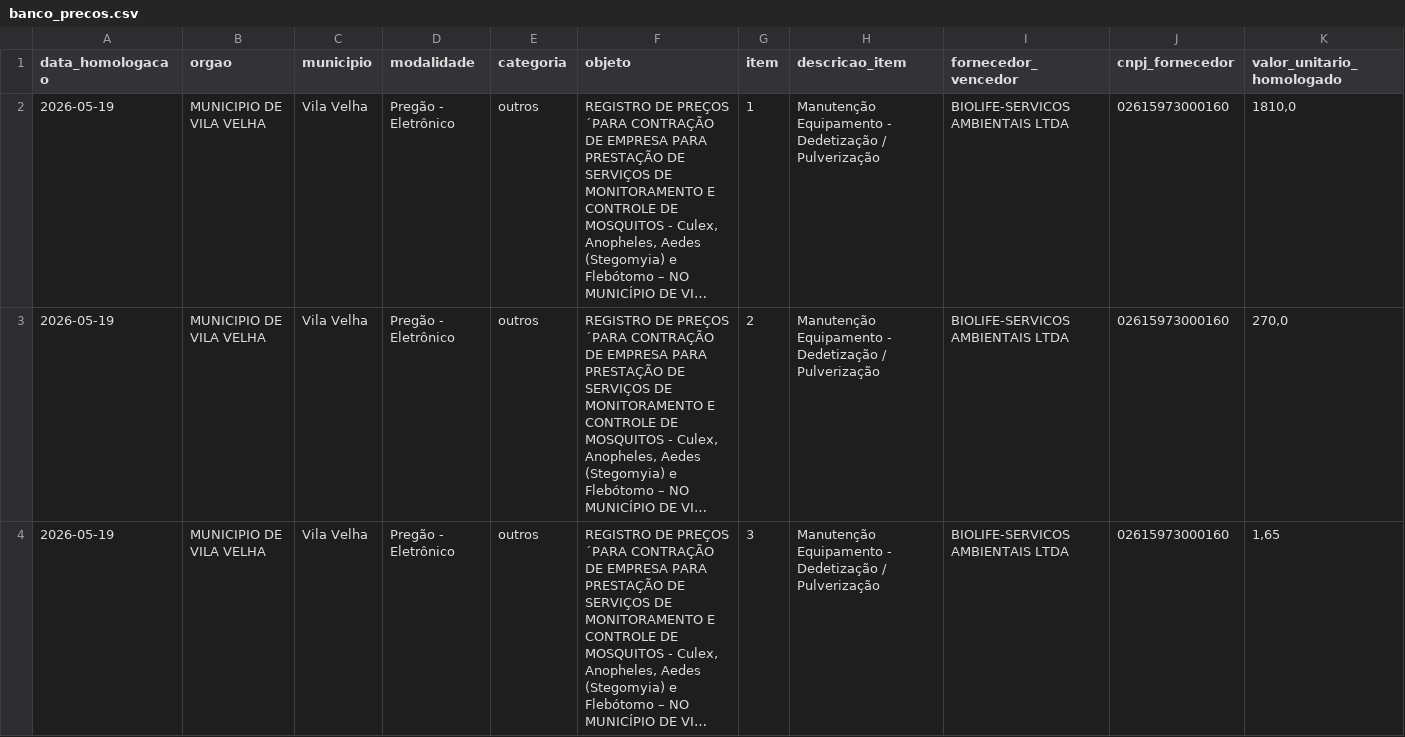
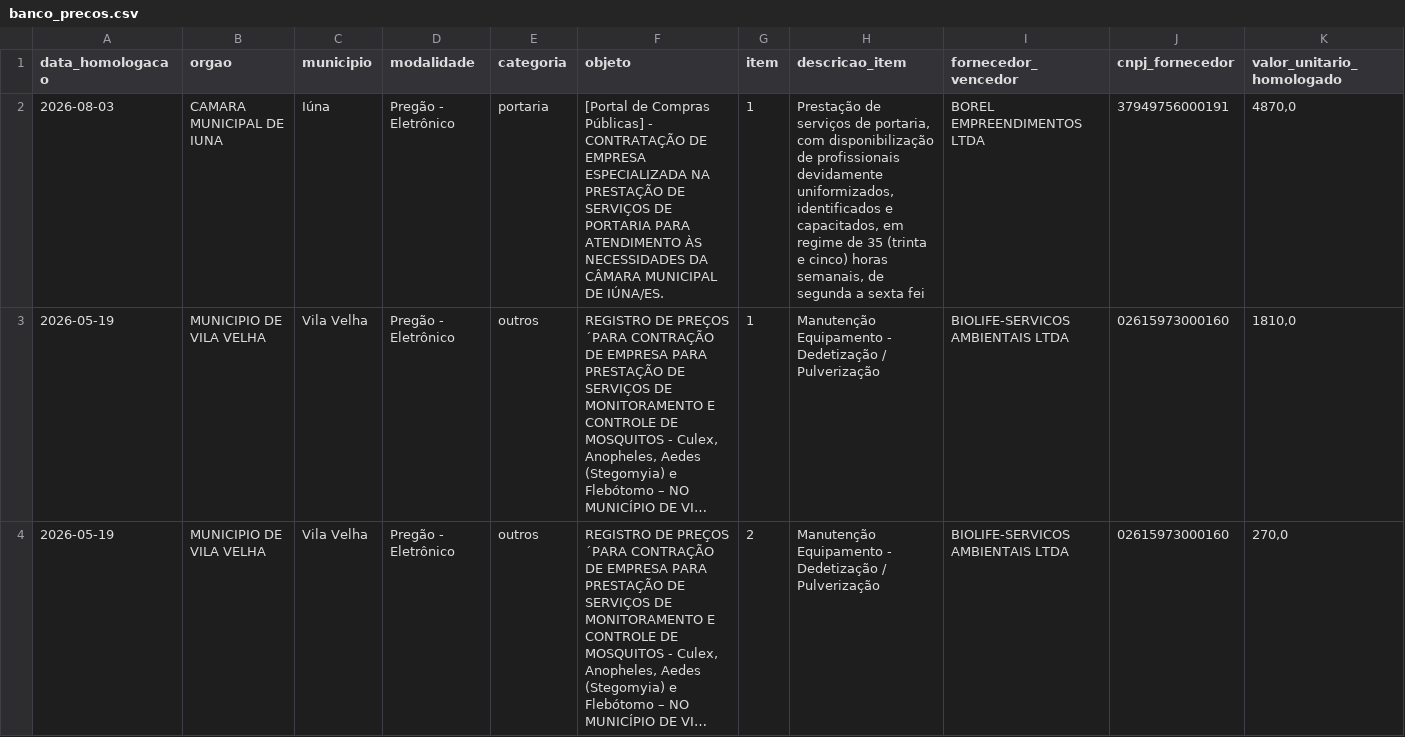
Before and after one commit to fabricio-barcelos/painel-licitacoes-es, a CSV file: banco_precos.csv, drawn as a sheet; only a part is shown; the shorter side is filled out with more unchanged rows; long unchanged cells end in …; rows hold the shown columns only; the diff names each change by its address in the sheet, - before the commit and + after, or states it on an @@ line.

```diff
--- a/banco_precos.csv
+++ b/banco_precos.csv
+row 2: 2026-08-03 | CAMARA MUNICIPAL DE IUNA | Iúna | Pregão - Eletrônico | portaria | [Portal de Compras Públicas] - CONTRATAÇÃO DE EMPRESA ESPECIALIZADA NA PRESTAÇÃO DE SERVIÇOS DE PORTARIA PARA ATENDIMENTO ÀS NECESSIDADES DA CÂMARA MUNICIPAL DE IÚNA/ES. | 1 | Prestação de serviços de portaria, com disponibilização de profissionais devidamente uniformizados, identificados e capacitados, em regime de 35 (trinta e cinco) horas semanais, de segunda a sexta fei | BOREL EMPREENDIMENTOS LTDA | 37949756000191 | 4870,0
```
Also changed, not shown: 4 other files.
